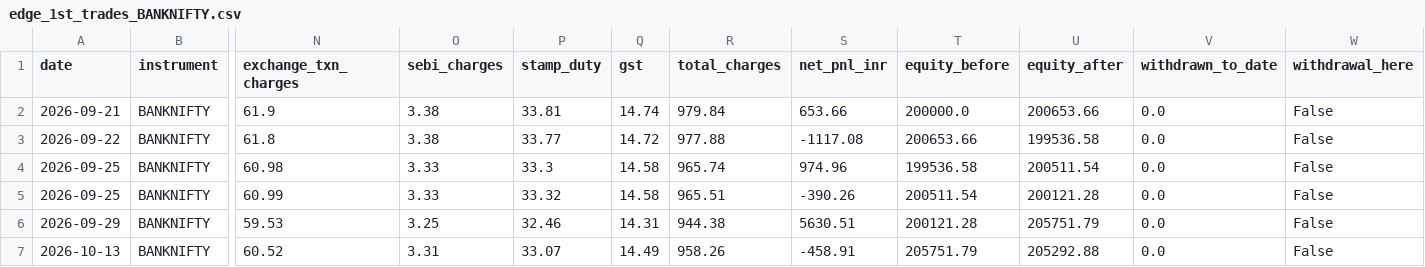
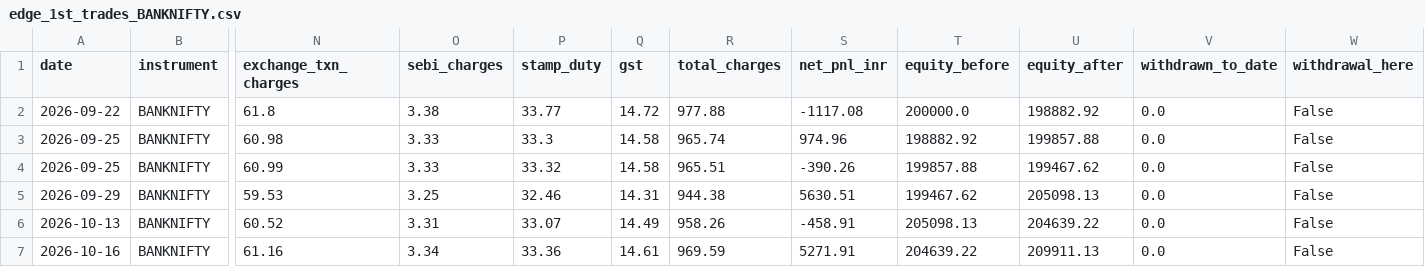
Before and after one commit to Abhirajsinh2/Edge-1st, a CSV file: edge_1st_trades_BANKNIFTY.csv, drawn as a sheet; only a part is shown, gaps mark what is left out; removed rows and columns are numbered as before the commit, all else as after; rows hold the shown columns only; the diff names each change by its address in the sheet, - before the commit and + after, or states it on an @@ line.

```diff
--- a/edge_1st_trades_BANKNIFTY.csv
+++ b/edge_1st_trades_BANKNIFTY.csv
-row 2: 2026-09-21 | BANKNIFTY | 61.9 | 3.38 | 33.81 | 14.74 | 979.84 | 653.66 | 200000.0 | 200653.66 | 0.0 | False
-T2 (equity_before): 200653.66
+T2 (equity_before): 200000.0
-U2 (equity_after): 199536.58
+U2 (equity_after): 198882.92
-T3 (equity_before): 199536.58
+T3 (equity_before): 198882.92
-U3 (equity_after): 200511.54
+U3 (equity_after): 199857.88
-T4 (equity_before): 200511.54
+T4 (equity_before): 199857.88
-U4 (equity_after): 200121.28
+U4 (equity_after): 199467.62
-T5 (equity_before): 200121.28
+T5 (equity_before): 199467.62
-U5 (equity_after): 205751.79
+U5 (equity_after): 205098.13
-T6 (equity_before): 205751.79
+T6 (equity_before): 205098.13
-U6 (equity_after): 205292.88
+U6 (equity_after): 204639.22
+row 7: 2026-10-16 | BANKNIFTY | 61.16 | 3.34 | 33.36 | 14.61 | 969.59 | 5271.91 | 204639.22 | 209911.13 | 0.0 | False
```
Also changed, not shown: edge_1st_trades_NIFTY.csv, 3 other files.
